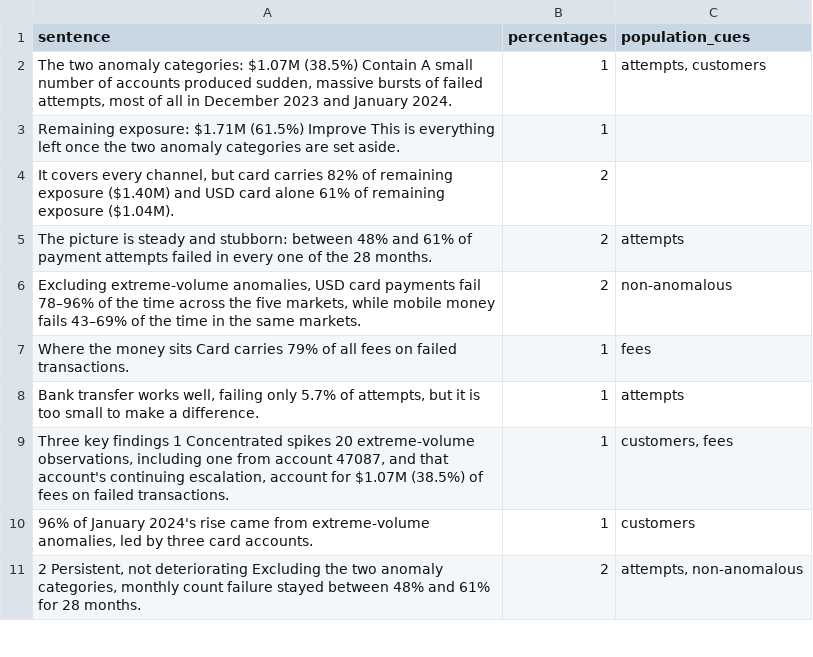
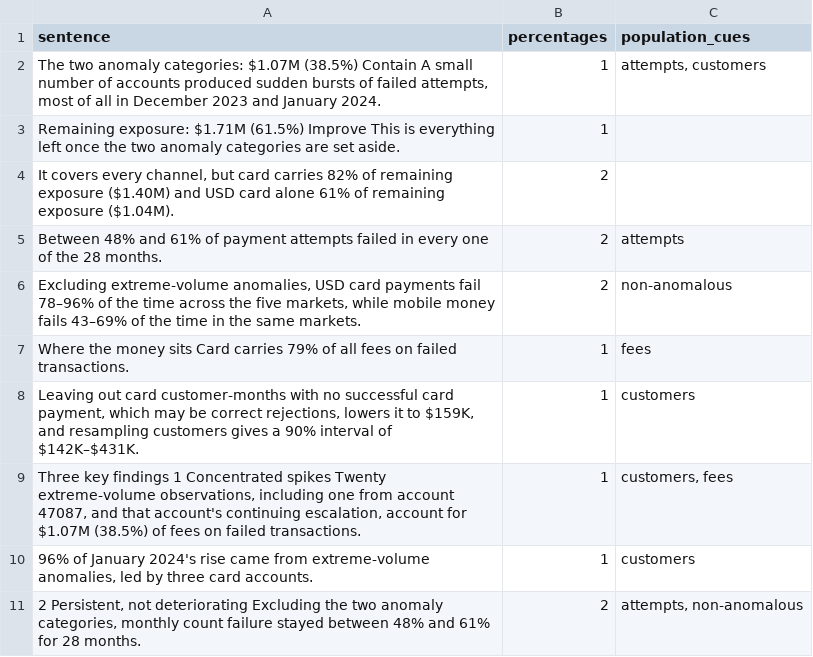
Before and after one commit to JascoJohn/ZT-payment-failure-economics, a CSV file: outputs/audit_percentages.csv, drawn as a sheet; only a part is shown.

Commit message:
Executive summary, brief and infographic wording; recovery interval and zero-success sentence added to summary and brief; summary trimmed to 493 words; audit checks tie those figures to Section 7

```diff
--- a/outputs/audit_percentages.csv
+++ b/outputs/audit_percentages.csv
@@ -1,10 +1,10 @@
 sentence,percentages,population_cues
-"The two anomaly categories: $1.07M (38.5%) Contain A small number of accounts produced sudden, massive bursts of failed attempts, most of all in December 2023 and January 2024.",1,"attempts, customers"
+"The two anomaly categories: $1.07M (38.5%) Contain A small number of accounts produced sudden bursts of failed attempts, most of all in December 2023 and January 2024.",1,"attempts, customers"
 Remaining exposure: $1.71M (61.5%) Improve This is everything left once the two anomaly categories are set aside.,1,
 "It covers every channel, but card carries 82% of remaining exposure ($1.40M) and USD card alone 61% of remaining exposure ($1.04M).",2,
-The picture is steady and stubborn: between 48% and 61% of payment attempts failed in every one of the 28 months.,2,attempts
+Between 48% and 61% of payment attempts failed in every one of the 28 months.,2,attempts
 "Excluding extreme-volume anomalies, USD card payments fail 78–96% of the time across the five markets, while mobile money fails 43–69% of the time in the same markets.",2,non-anomalous
 Where the money sits Card carries 79% of all fees on failed transactions.,1,fees
-"Bank transfer works well, failing only 5.7% of attempts, but it is too small to make a difference.",1,attempts
-"Three key findings 1 Concentrated spikes 20 extreme-volume observations, including one from account 47087, and that account's continuing escalation, account for $1.07M (38.5%) of fees on failed transactions.",1,"customers, fees"
+"Leaving out card customer-months with no successful card payment, which may be correct rejections, lowers it to $159K, and resampling customers gives a 90% interval of $142K–$431K.",1,customers
+"Three key findings 1 Concentrated spikes Twenty extreme-volume observations, including one from account 47087, and that account's continuing escalation, account for $1.07M (38.5%) of fees on failed transactions.",1,"customers, fees"
 "96% of January 2024's rise came from extreme-volume anomalies, led by three card accounts.",1,customers
```
Also changed, not shown: 56 other files.
